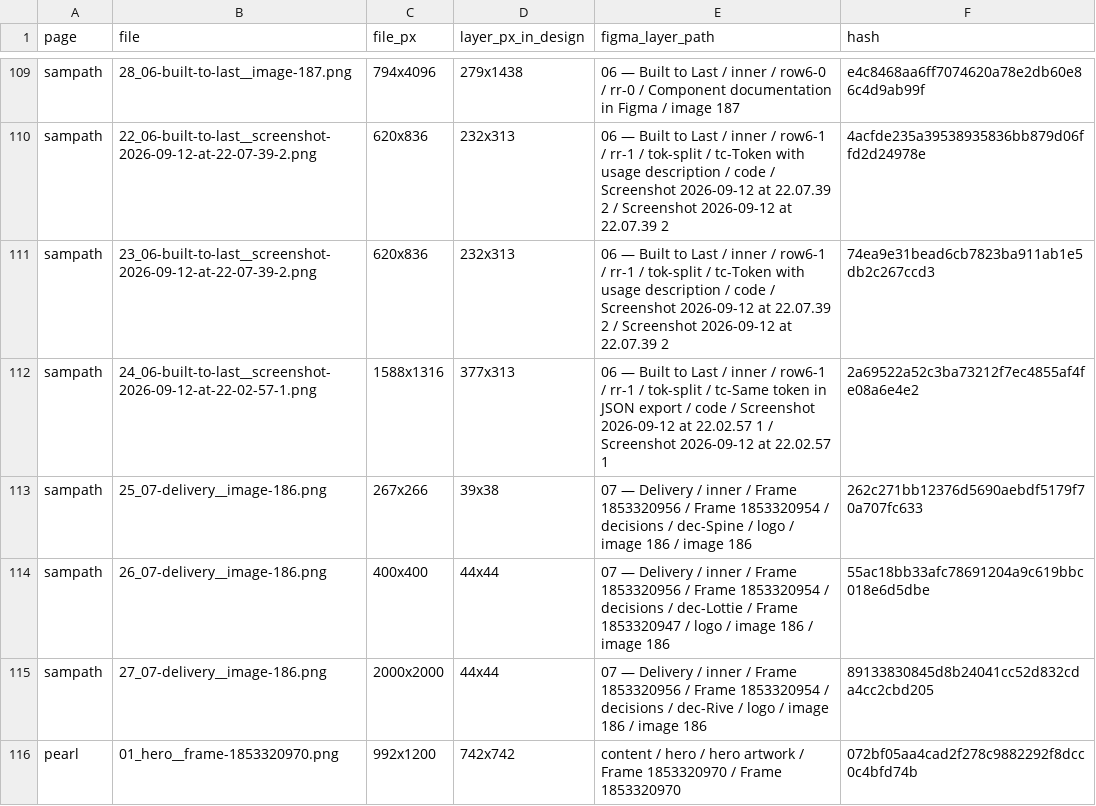
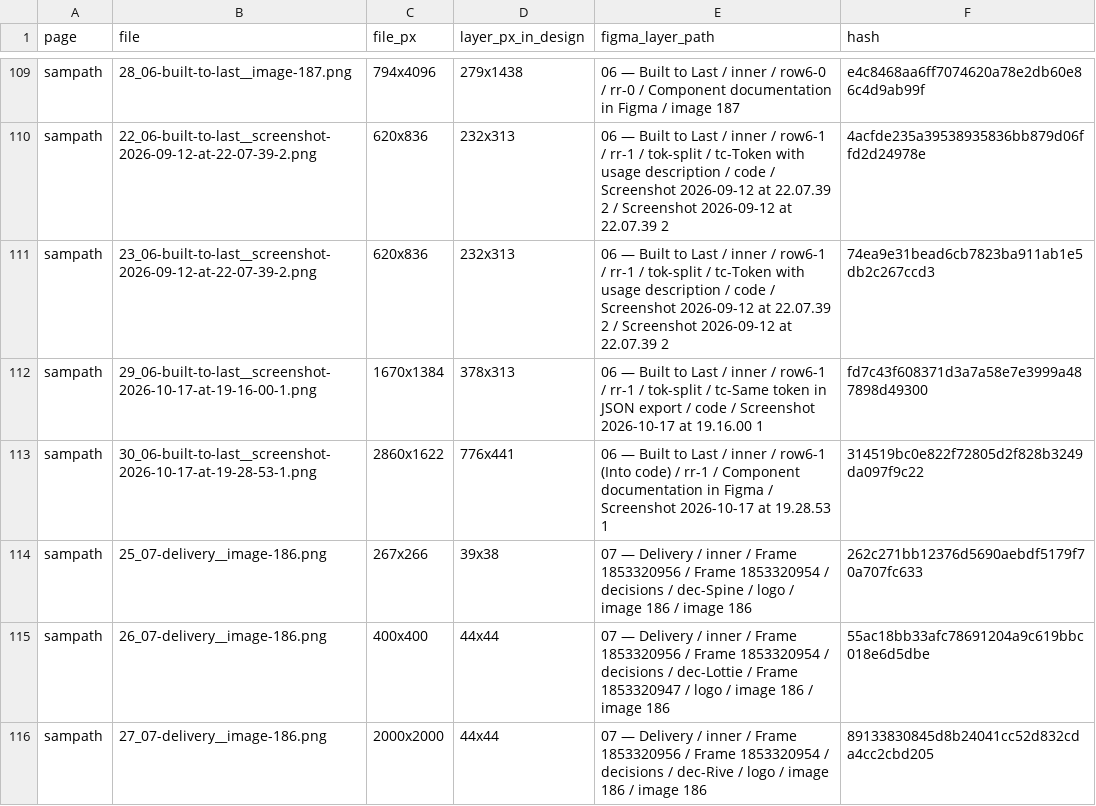
Before and after one commit to sathila-18/Portfolio_sathila, a CSV file: src/assets/images/index.csv, drawn as a sheet; only a part is shown, gaps mark what is left out; the shorter side is filled out with more unchanged rows.

```diff
--- a/src/assets/images/index.csv
+++ b/src/assets/images/index.csv
@@ -111,3 +111,4 @@ sampath,22_06-built-to-last__screenshot-2026-09-12-at-22-07-39-2.png,620x836,232
 sampath,23_06-built-to-last__screenshot-2026-09-12-at-22-07-39-2.png,620x836,232x313,06 — Built to Last / inner / row6-1 / rr-1 / tok-split / tc-Token with usage description / code / Screenshot 2026-09-12 at 22.07.39 2 / Screenshot 2026-09-12 at 22.07.39 2,74ea9e31bead6cb7823ba911ab1e5db2c267ccd3
-sampath,24_06-built-to-last__screenshot-2026-09-12-at-22-02-57-1.png,1588x1316,377x313,06 — Built to Last / inner / row6-1 / rr-1 / tok-split / tc-Same token in JSON export / code / Screenshot 2026-09-12 at 22.02.57 1 / Screenshot 2026-09-12 at 22.02.57 1,2a69522a52c3ba73212f7ec4855af4fe08a6e4e2
+sampath,29_06-built-to-last__screenshot-2026-10-17-at-19-16-00-1.png,1670x1384,378x313,06 — Built to Last / inner / row6-1 / rr-1 / tok-split / tc-Same token in JSON export / code / Screenshot 2026-10-17 at 19.16.00 1,fd7c43f608371d3a7a58e7e3999a487898d49300
+sampath,30_06-built-to-last__screenshot-2026-10-17-at-19-28-53-1.png,2860x1622,776x441,06 — Built to Last / inner / row6-1 (Into code) / rr-1 / Component documentation in Figma / Screenshot 2026-10-17 at 19.28.53 1,314519bc0e822f72805d2f828b3249da097f9c22
 sampath,25_07-delivery__image-186.png,267x266,39x38,07 — Delivery / inner / Frame 1853320956 / Frame 1853320954 / decisions / dec-Spine / logo / image 186 / image 186,262c271bb12376d5690aebdf5179f70a707fc633
```
Also changed, not shown: 6 other files.
